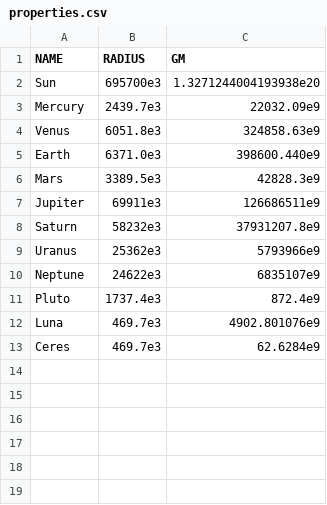
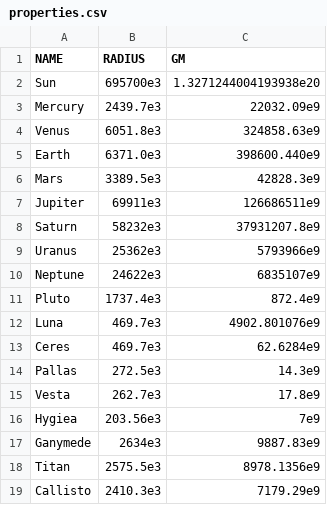
Before and after one commit to madsmh/Orbit, a CSV file: physical_properties/properties.csv, drawn as a sheet.

```diff
--- a/physical_properties/properties.csv
+++ b/physical_properties/properties.csv
@@ -13 +13,7 @@ Luna, 469.7e3, 4902.801076e9
 Ceres, 469.7e3, 62.6284e9
+Pallas, 272.5e3, 14.3e9
+Vesta, 262.7e3, 17.8e9
+Hygiea, 203.56e3, 7e9
+Ganymede, 2634e3, 9887.83e9
+Titan, 2575.5e3, 8978.1356e9
+Callisto, 2410.3e3, 7179.29e9
```
Also changed, not shown: 7 other files.
